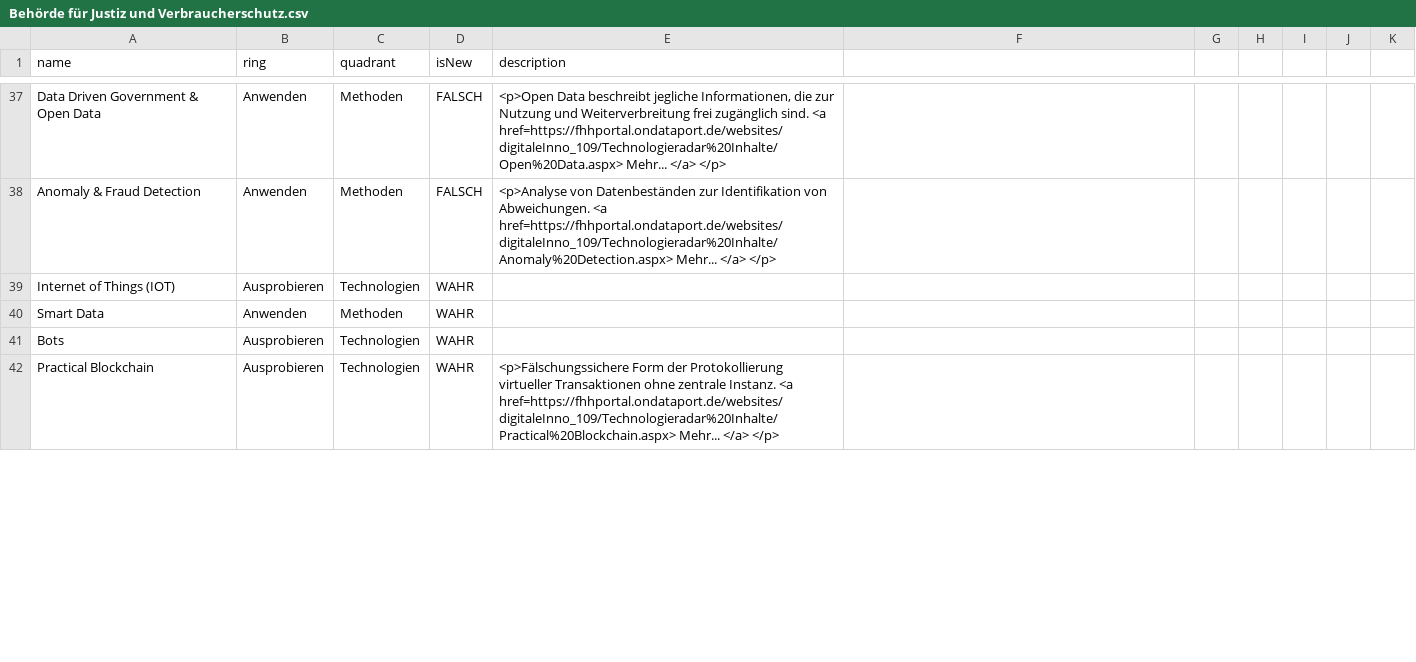
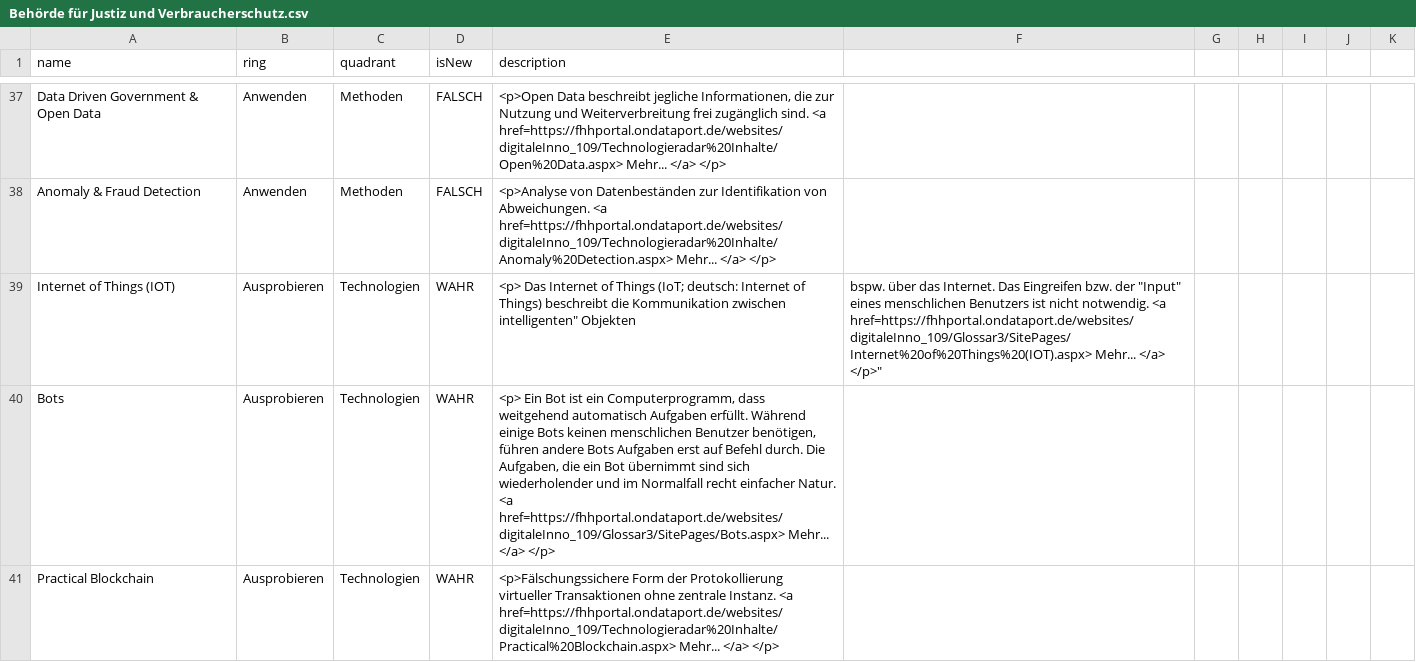
Before and after one commit to nbredow/radar, a CSV file: Behörde für Justiz und Verbraucherschutz.csv, drawn as a sheet; only a part is shown, gaps mark what is left out; the diff covers the shown part only.

Commit message:
Update Behörde für Justiz und Verbraucherschutz.csv

```diff
--- a/Behörde für Justiz und Verbraucherschutz.csv
+++ b/Behörde für Justiz und Verbraucherschutz.csv
@@ -38,5 +38,4 @@ Data Driven Government & Open Data,Anwenden,Methoden,FALSCH,"<p>Open Data beschr
 Anomaly & Fraud Detection,Anwenden,Methoden,FALSCH,"<p>Analyse von Datenbeständen zur Identifikation von Abweichungen. <a href=https://fhhportal.ondataport.de/websites/digitaleInno_109/Technologieradar%20Inhalte/Anomaly%20Detection.aspx> Mehr... </a> </p>"
-Internet of Things (IOT),Ausprobieren,Technologien,WAHR,	
-Smart Data,Anwenden,Methoden,WAHR,	
-Bots,Ausprobieren,Technologien,WAHR,	
+Internet of Things (IOT),Ausprobieren,Technologien,WAHR,"<p> Das Internet of Things (IoT; deutsch: Internet of Things) beschreibt die Kommunikation zwischen "intelligenten" Objekten, bspw. über das Internet. Das Eingreifen bzw. der "Input" eines menschlichen Benutzers ist nicht notwendig.  <a href=https://fhhportal.ondataport.de/websites/digitaleInno_109/Glossar3/SitePages/Internet%20of%20Things%20(IOT).aspx> Mehr... </a> </p>"
+Bots,Ausprobieren,Technologien,WAHR,"<p> Ein Bot ist ein Computerprogramm, dass weitgehend automatisch Aufgaben erfüllt. Während einige Bots keinen menschlichen Benutzer benötigen, führen andere Bots Aufgaben erst auf Befehl durch. Die Aufgaben, die ein Bot übernimmt sind sich wiederholender und im Normalfall recht einfacher Natur.	 <a href=https://fhhportal.ondataport.de/websites/digitaleInno_109/Glossar3/SitePages/Bots.aspx> Mehr... </a> </p>"
 Practical Blockchain,Ausprobieren,Technologien,WAHR,"<p>Fälschungssichere Form der Protokollierung virtueller Transaktionen ohne zentrale Instanz. <a href=https://fhhportal.ondataport.de/websites/digitaleInno_109/Technologieradar%20Inhalte/Practical%20Blockchain.aspx> Mehr... </a> </p>"
```
Also changed, not shown: 2 removed rows and 12 edited cells elsewhere in this file.
